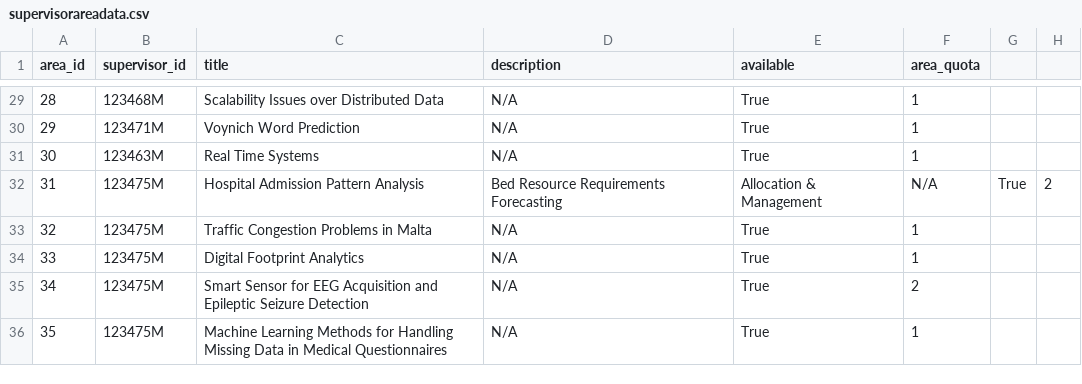
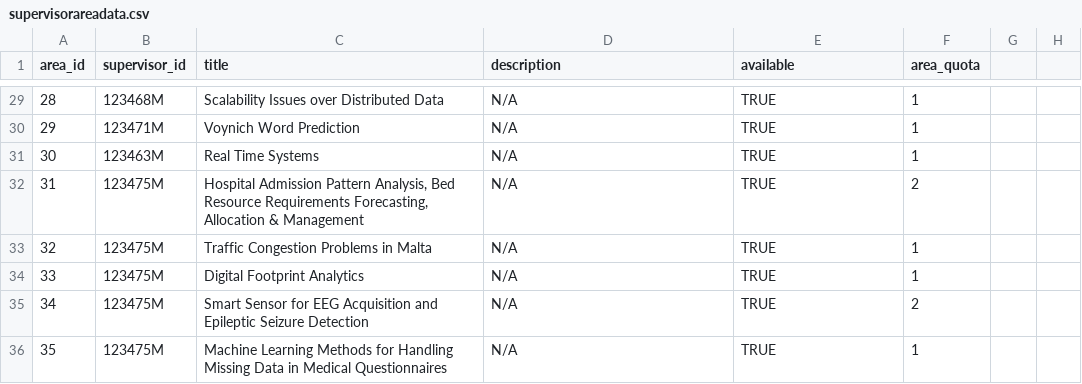
Before and after one commit to NicoleCassar/GAPT, a CSV file: supervisorareadata.csv, drawn as a sheet; only a part is shown, gaps mark what is left out; the diff covers the shown part only.

```diff
--- a/supervisorareadata.csv
+++ b/supervisorareadata.csv
@@ -29,8 +29,8 @@ area_id,supervisor_id,title,description,available,area_quota
-28,123468M,Scalability Issues over Distributed Data,N/A,True,1
-29,123471M,Voynich Word Prediction,N/A,True,1
-30,123463M,Real Time Systems,N/A,True,1
-31,123475M,Hospital Admission Pattern Analysis, Bed Resource Requirements Forecasting, Allocation & Management,N/A,True,2
-32,123475M,Traffic Congestion Problems in Malta,N/A,True,1
-33,123475M,Digital Footprint Analytics,N/A,True,1
-34,123475M,Smart Sensor for EEG Acquisition and Epileptic Seizure Detection,N/A,True,2
-35,123475M,Machine Learning Methods for Handling Missing Data in Medical Questionnaires,N/A,True,1
+28,123468M,Scalability Issues over Distributed Data,N/A,TRUE,1
+29,123471M,Voynich Word Prediction,N/A,TRUE,1
+30,123463M,Real Time Systems,N/A,TRUE,1
+31,123475M,"Hospital Admission Pattern Analysis, Bed Resource Requirements Forecasting,  Allocation & Management",N/A,TRUE,2
+32,123475M,Traffic Congestion Problems in Malta,N/A,TRUE,1
+33,123475M,Digital Footprint Analytics,N/A,TRUE,1
+34,123475M,Smart Sensor for EEG Acquisition and Epileptic Seizure Detection,N/A,TRUE,2
+35,123475M,Machine Learning Methods for Handling Missing Data in Medical Questionnaires,N/A,TRUE,1
```
Also changed, not shown: 49 edited cells elsewhere in this file, 1 other file.
